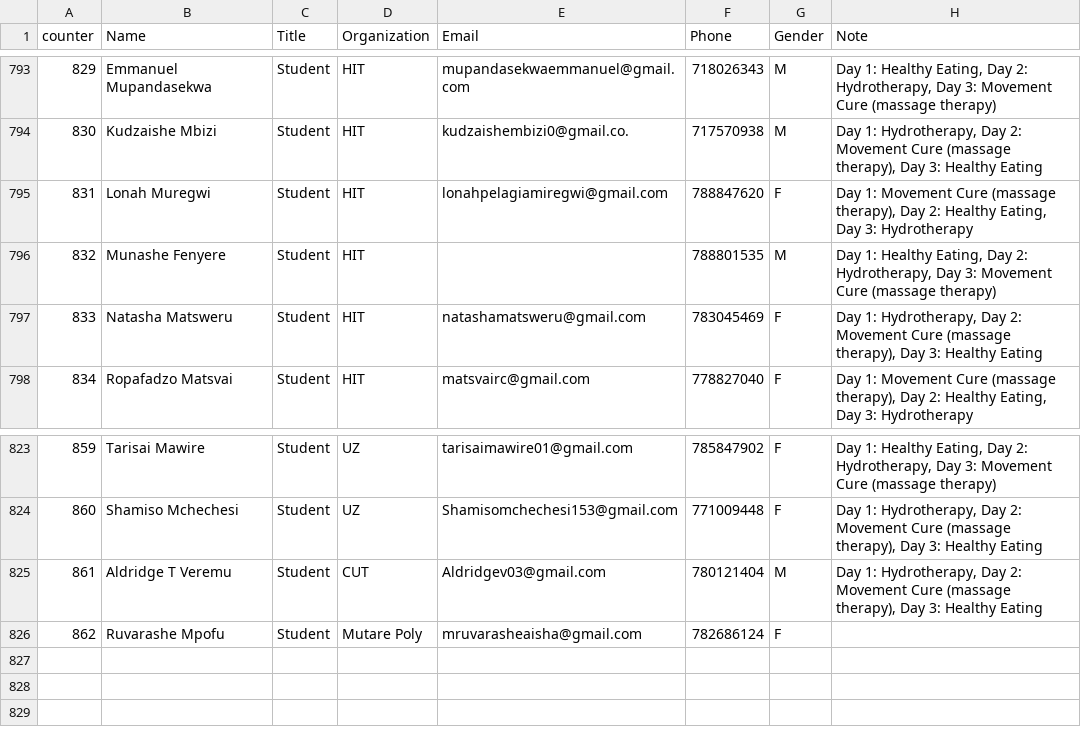
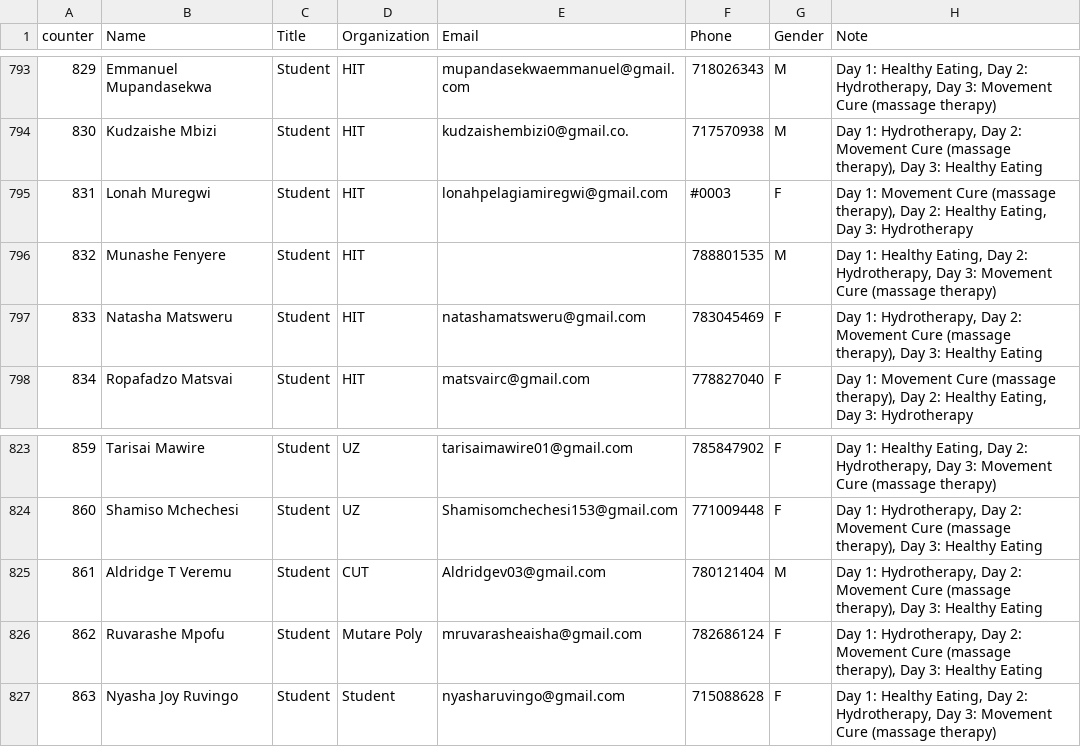
Before and after one commit to keptac/pcm-be, a CSV file: app-middlewares/attendees_db.csv, drawn as a sheet; only a part is shown, gaps mark what is left out.

Commit message:
visitor

```diff
--- a/app-middlewares/attendees_db.csv
+++ b/app-middlewares/attendees_db.csv
@@ -794,3 +794,3 @@
 830,Kudzaishe  Mbizi,Student,HIT,kudzaishembizi0@gmail.co.,717570938,M ,"Day 1: Hydrotherapy, Day 2: Movement Cure (massage therapy), Day 3: Healthy Eating",,
-831,Lonah  Muregwi ,Student,HIT,lonahpelagiamiregwi@gmail.com,788847620,F ,"Day 1: Movement Cure (massage therapy), Day 2: Healthy Eating, Day 3: Hydrotherapy",,
+831,Lonah  Muregwi ,Student,HIT,lonahpelagiamiregwi@gmail.com,#0003,F ,"Day 1: Movement Cure (massage therapy), Day 2: Healthy Eating, Day 3: Hydrotherapy",,
 832,Munashe  Fenyere,Student,HIT,,788801535,M ,"Day 1: Healthy Eating, Day 2: Hydrotherapy, Day 3: Movement Cure (massage therapy)",,
@@ -825,2 +825,3 @@
 861,Aldridge T Veremu,Student,CUT ,Aldridgev03@gmail.com,780121404,M,"Day 1: Hydrotherapy, Day 2: Movement Cure (massage therapy), Day 3: Healthy Eating",,
-862,Ruvarashe Mpofu,Student,Mutare Poly,mruvarasheaisha@gmail.com,782686124,F ,,,
+862,Ruvarashe Mpofu,Student,Mutare Poly,mruvarasheaisha@gmail.com,782686124,F ,"Day 1: Hydrotherapy, Day 2: Movement Cure (massage therapy), Day 3: Healthy Eating",,
+863,Nyasha Joy Ruvingo,Student,Student,nyasharuvingo@gmail.com,715088628,F,"Day 1: Healthy Eating, Day 2: Hydrotherapy, Day 3: Movement Cure (massage therapy)",,
```
